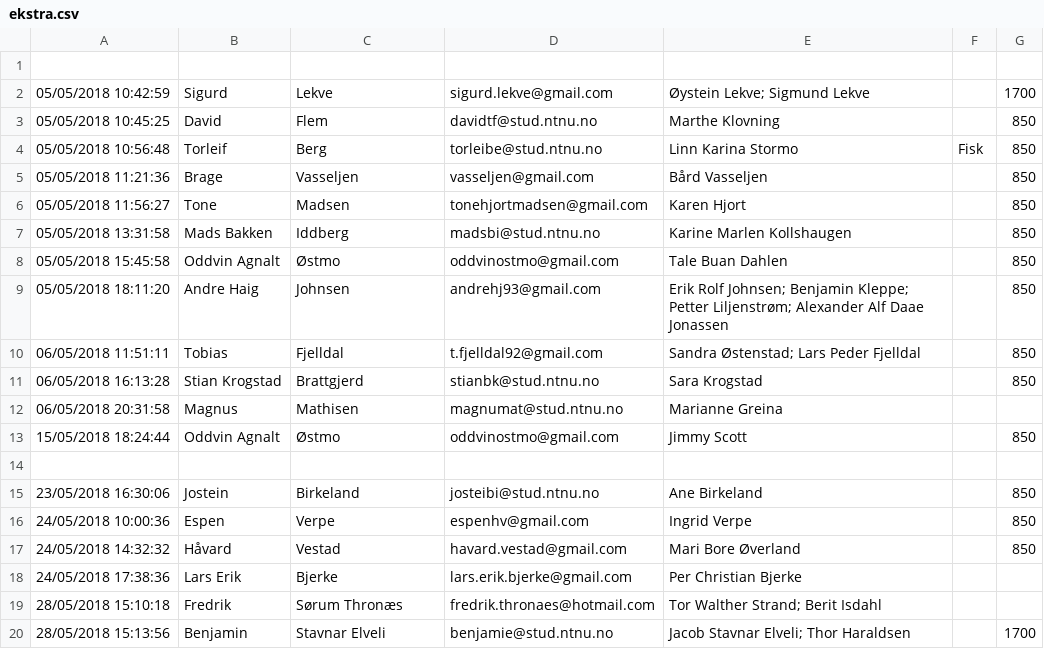
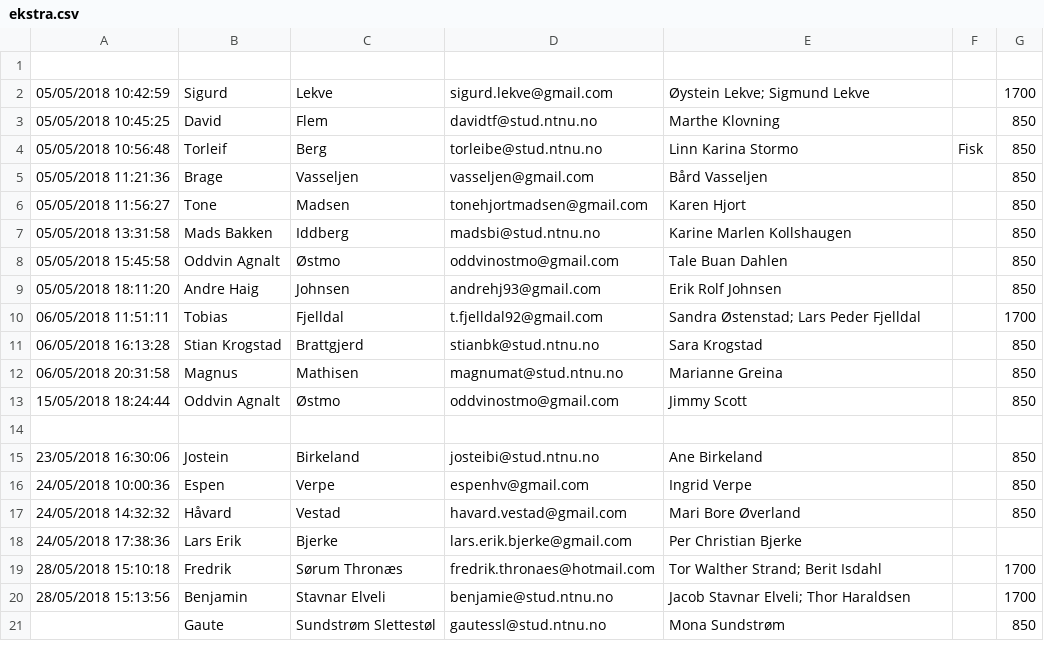
Before and after one commit to martinloland/bordplassering, a CSV file: ekstra.csv, drawn as a sheet.

```diff
--- a/ekstra.csv
+++ b/ekstra.csv
@@ -8,6 +8,6 @@
 05/05/2018 15:45:58,Oddvin Agnalt ,Østmo,oddvinostmo@gmail.com,Tale Buan Dahlen,,850
-05/05/2018 18:11:20,Andre Haig,Johnsen,andrehj93@gmail.com,Erik Rolf Johnsen; Benjamin Kleppe; Petter Liljenstrøm; Alexander Alf Daae Jonassen,,850
-06/05/2018 11:51:11,Tobias ,Fjelldal,t.fjelldal92@gmail.com,Sandra Østenstad; Lars Peder Fjelldal,,850
+05/05/2018 18:11:20,Andre Haig,Johnsen,andrehj93@gmail.com,Erik Rolf Johnsen,,850
+06/05/2018 11:51:11,Tobias ,Fjelldal,t.fjelldal92@gmail.com,Sandra Østenstad; Lars Peder Fjelldal,,1700
 06/05/2018 16:13:28,Stian Krogstad,Brattgjerd,stianbk@stud.ntnu.no,Sara Krogstad,,850
-06/05/2018 20:31:58,Magnus,Mathisen,magnumat@stud.ntnu.no,Marianne Greina,,
+06/05/2018 20:31:58,Magnus,Mathisen,magnumat@stud.ntnu.no,Marianne Greina,,850
 15/05/2018 18:24:44,Oddvin Agnalt,Østmo,oddvinostmo@gmail.com,Jimmy Scott,,850
@@ -18,3 +18,4 @@
 24/05/2018 17:38:36,Lars Erik,Bjerke,lars.erik.bjerke@gmail.com,Per Christian Bjerke,,
-28/05/2018 15:10:18,Fredrik,Sørum Thronæs,fredrik.thronaes@hotmail.com,Tor Walther Strand; Berit Isdahl,,
+28/05/2018 15:10:18,Fredrik,Sørum Thronæs,fredrik.thronaes@hotmail.com,Tor Walther Strand; Berit Isdahl,,1700
 28/05/2018 15:13:56,Benjamin,Stavnar Elveli,benjamie@stud.ntnu.no,Jacob Stavnar Elveli; Thor Haraldsen,,1700
+,Gaute,Sundstrøm Slettestøl,gautessl@stud.ntnu.no,Mona Sundstrøm,,850
```
Also changed, not shown: normal.csv, plassering.csv, 3 other files.
